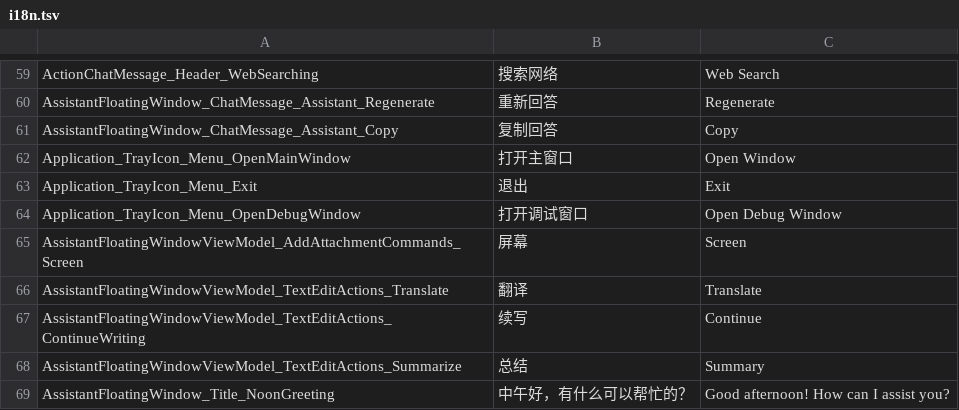
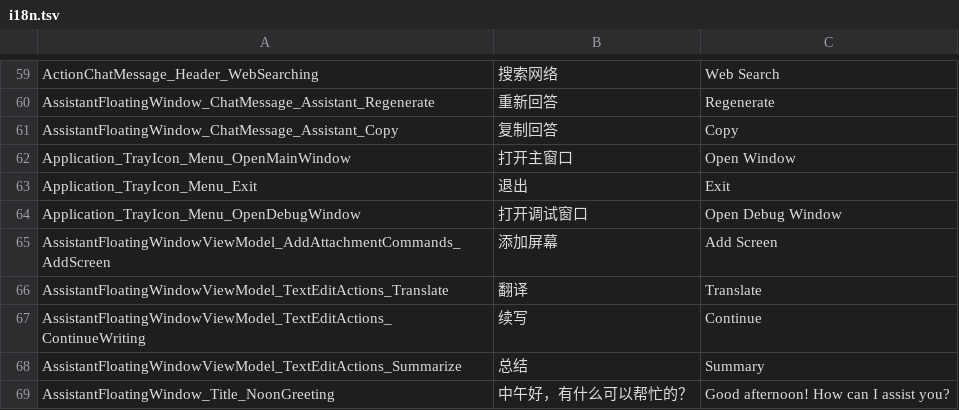
Before and after one commit to sayedsff/Everywhere, a TSV file: src/Everywhere/I18N/i18n.tsv, drawn as a sheet; only a part is shown, gaps mark what is left out.

```diff
--- a/src/Everywhere/I18N/i18n.tsv
+++ b/src/Everywhere/I18N/i18n.tsv
@@ -64,3 +64,3 @@ Application_TrayIcon_Menu_Exit	退出	Exit
 Application_TrayIcon_Menu_OpenDebugWindow	打开调试窗口	Open Debug Window
-AssistantFloatingWindowViewModel_AddAttachmentCommands_Screen	屏幕	Screen
+AssistantFloatingWindowViewModel_AddAttachmentCommands_AddScreen	添加屏幕	Add Screen
 AssistantFloatingWindowViewModel_TextEditActions_Translate	翻译	Translate
```
Also changed, not shown: 17 other files.
